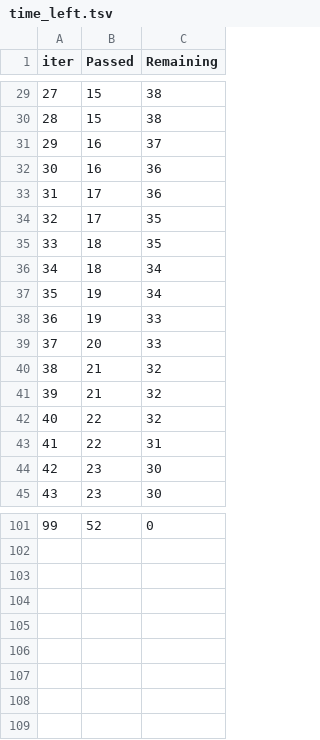
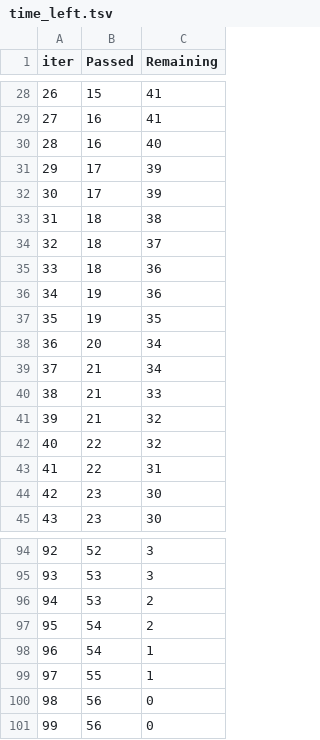
Before and after one commit to tanya-soni-git/MLproject, a TSV file: catboost_info/time_left.tsv, drawn as a sheet; only a part is shown, gaps mark what is left out; removed rows and columns are numbered as before the commit, all else as after; the diff covers the shown part only; the diff names each change by its address in the sheet, - before the commit and + after, or states it on an @@ line.

```diff
--- a/catboost_info/time_left.tsv
+++ b/catboost_info/time_left.tsv
@@ column A (iter) renumbered between rows 4 and 94 @@
-C28 (Remaining): 38
+C28 (Remaining): 41
-row 30: 28 | 15 | 38
-C29 (Remaining): 37
+C29 (Remaining): 41
-C30 (Remaining): 36
+C30 (Remaining): 40
-C31 (Remaining): 36
+C31 (Remaining): 39
-C32 (Remaining): 35
+C32 (Remaining): 39
-C33 (Remaining): 35
+C33 (Remaining): 38
-C34 (Remaining): 34
+C34 (Remaining): 37
+row 35: 33 | 18 | 36
-C36 (Remaining): 34
+C36 (Remaining): 36
-C37 (Remaining): 33
+C37 (Remaining): 35
-C38 (Remaining): 33
+C38 (Remaining): 34
-C39 (Remaining): 32
+C39 (Remaining): 34
+row 40: 38 | 21 | 33
-C94 (Remaining): 0
+C94 (Remaining): 3
+row 95: 93 | 53 | 3
+row 96: 94 | 53 | 2
+row 97: 95 | 54 | 2
+row 98: 96 | 54 | 1
+row 99: 97 | 55 | 1
+row 100: 98 | 56 | 0
+row 101: 99 | 56 | 0
```
Also changed, not shown: 6 added rows, 14 removed rows and 65 edited cells elsewhere in this file, 5 other files.
